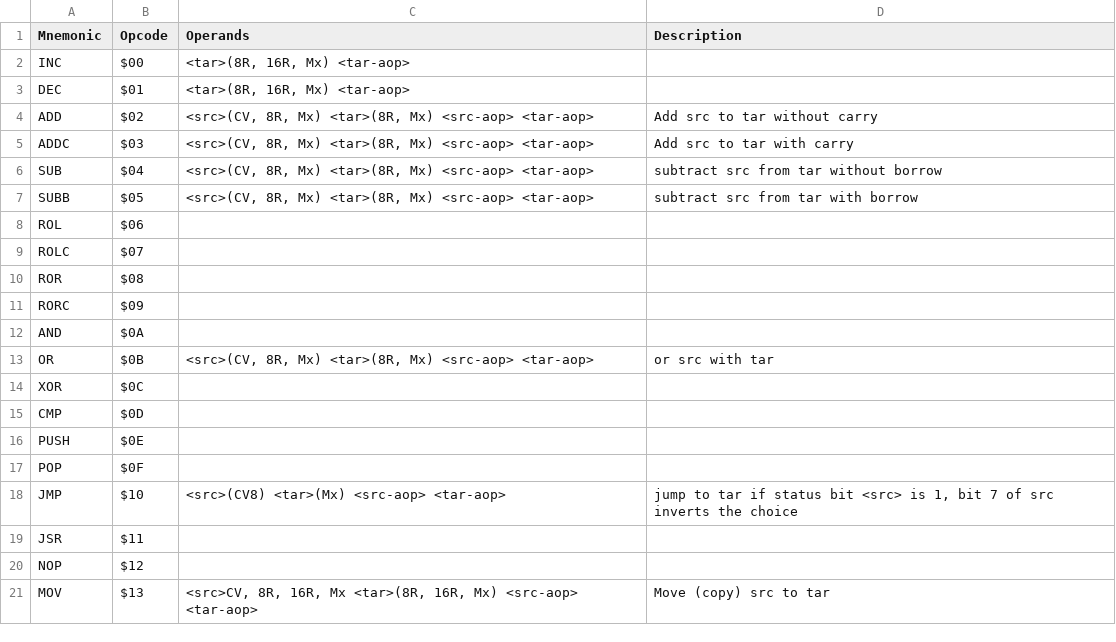
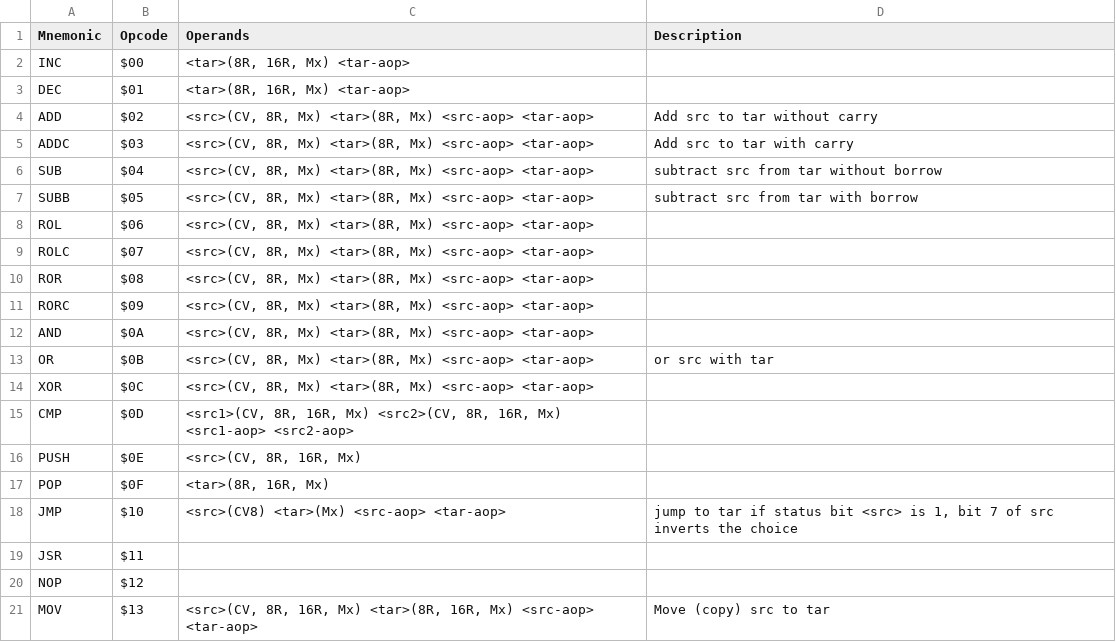
Before and after one commit to two-cats-in-a-trenchcoat/jalcore, a CSV file: instructions.csv, drawn as a sheet.

Commit message:
more (probably working) instructions

```diff
--- a/instructions.csv
+++ b/instructions.csv
@@ -7,12 +7,12 @@
 "SUBB","$05","<src>(CV, 8R, Mx) <tar>(8R, Mx) <src-aop> <tar-aop>","subtract src from tar with borrow"
-"ROL","$06",,
-"ROLC","$07",,
-"ROR","$08",,
-"RORC","$09",,
-"AND","$0A",,
+"ROL","$06","<src>(CV, 8R, Mx) <tar>(8R, Mx) <src-aop> <tar-aop>",
+"ROLC","$07","<src>(CV, 8R, Mx) <tar>(8R, Mx) <src-aop> <tar-aop>",
+"ROR","$08","<src>(CV, 8R, Mx) <tar>(8R, Mx) <src-aop> <tar-aop>",
+"RORC","$09","<src>(CV, 8R, Mx) <tar>(8R, Mx) <src-aop> <tar-aop>",
+"AND","$0A","<src>(CV, 8R, Mx) <tar>(8R, Mx) <src-aop> <tar-aop>",
 "OR","$0B","<src>(CV, 8R, Mx) <tar>(8R, Mx) <src-aop> <tar-aop>","or src with tar"
-"XOR","$0C",,
-"CMP","$0D",,
-"PUSH","$0E",,
-"POP","$0F",,
+"XOR","$0C","<src>(CV, 8R, Mx) <tar>(8R, Mx) <src-aop> <tar-aop>",
+"CMP","$0D","<src1>(CV, 8R, 16R, Mx) <src2>(CV, 8R, 16R, Mx) <src1-aop> <src2-aop>",
+"PUSH","$0E","<src>(CV, 8R, 16R, Mx)",
+"POP","$0F","<tar>(8R, 16R, Mx)",
 "JMP","$10","<src>(CV8) <tar>(Mx) <src-aop> <tar-aop>","jump to tar if status bit <src> is 1, bit 7 of src inverts the choice"
@@ -20,2 +20,2 @@
 "NOP","$12",,
-"MOV","$13","<src>CV, 8R, 16R, Mx <tar>(8R, 16R, Mx) <src-aop> <tar-aop>","Move (copy) src to tar"
+"MOV","$13","<src>(CV, 8R, 16R, Mx) <tar>(8R, 16R, Mx) <src-aop> <tar-aop>","Move (copy) src to tar"
```
Also changed, not shown: 2 other files.
